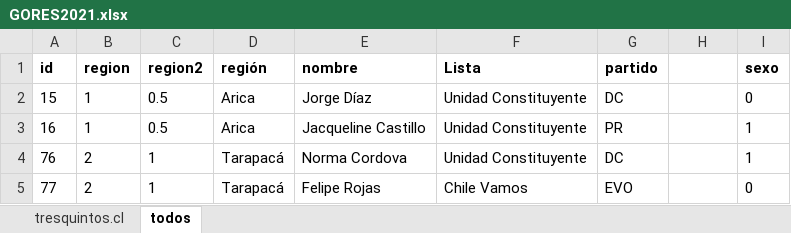
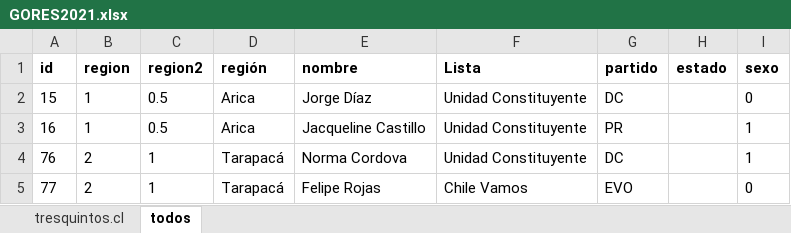
Before and after one commit to tresquintos/candidatos, an Excel workbook: gores 2021/GORES2021.xlsx, sheet todos, drawn as a sheet; only a part is shown; values as stored, in another font and other column widths than the file's, no borders; the diff names each change by its address in the sheet, - before the commit and + after, or states it on an @@ line.

```diff
--- a/gores 2021/GORES2021.xlsx (sheet todos)
+++ b/gores 2021/GORES2021.xlsx (sheet todos)
-H1: (empty)
+H1: estado
```
Also changed, not shown: sheet tresquintos.cl, constituyentes 2021/PPOO.xlsx, constituyentes 2021/candidatos_constituyentes2021.xlsx, 6 other files.
